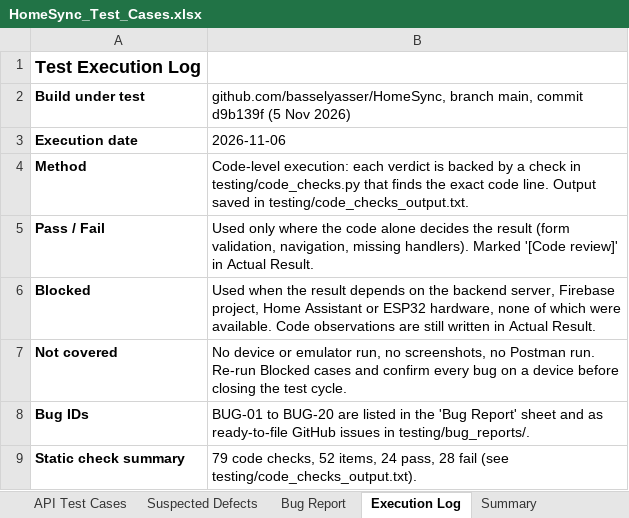
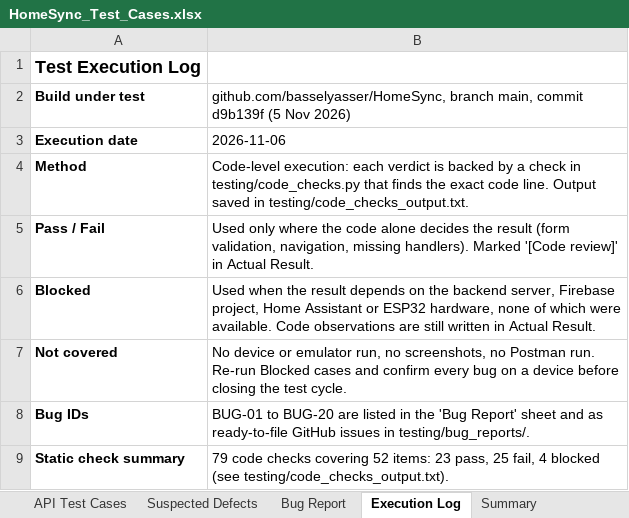
Before and after one commit to basselyasser/HomeSync, an Excel workbook: testing/HomeSync_Test_Cases.xlsx, sheet Execution Log, drawn as a sheet; values as stored, in another font and other column widths than the file's, no borders; the diff names each change by its address in the sheet, - before the commit and + after, or states it on an @@ line.

Commit message:
Mark blocked tests in code check output

```diff
--- a/testing/HomeSync_Test_Cases.xlsx (sheet Execution Log)
+++ b/testing/HomeSync_Test_Cases.xlsx (sheet Execution Log)
-B9: 79 code checks, 52 items, 24 pass, 28 fail (see testing/code_checks_output.txt).
+B9: 79 code checks covering 52 items: 23 pass, 25 fail, 4 blocked (see testing/code_checks_output.txt).
```
Also changed, not shown: 2 other files.
